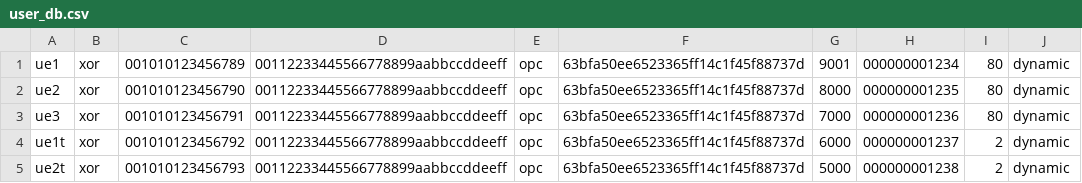
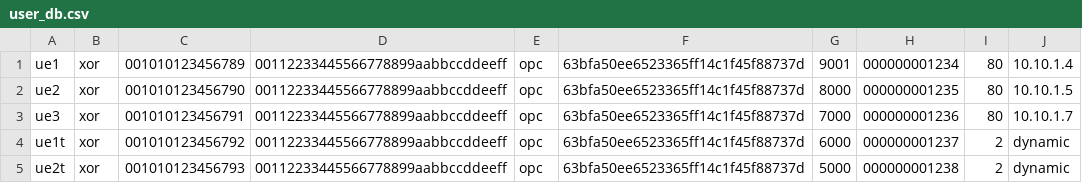
Before and after one commit to praghur/srsLTE_PR, a CSV file: etc/user_db.csv, drawn as a sheet.

Commit message:
Update user_db.csv

```diff
--- a/etc/user_db.csv
+++ b/etc/user_db.csv
@@ -1,4 +1,4 @@
-ue1,xor,001010123456789,00112233445566778899aabbccddeeff,opc,63bfa50ee6523365ff14c1f45f88737d,9001,000000001234,80,dynamic
-ue2,xor,001010123456790,00112233445566778899aabbccddeeff,opc,63bfa50ee6523365ff14c1f45f88737d,8000,000000001235,80,dynamic
-ue3,xor,001010123456791,00112233445566778899aabbccddeeff,opc,63bfa50ee6523365ff14c1f45f88737d,7000,000000001236,80,dynamic
+ue1,xor,001010123456789,00112233445566778899aabbccddeeff,opc,63bfa50ee6523365ff14c1f45f88737d,9001,000000001234,80,10.10.1.4
+ue2,xor,001010123456790,00112233445566778899aabbccddeeff,opc,63bfa50ee6523365ff14c1f45f88737d,8000,000000001235,80,10.10.1.5
+ue3,xor,001010123456791,00112233445566778899aabbccddeeff,opc,63bfa50ee6523365ff14c1f45f88737d,7000,000000001236,80,10.10.1.7
 ue1t,xor,001010123456792,00112233445566778899aabbccddeeff,opc,63bfa50ee6523365ff14c1f45f88737d,6000,000000001237,2,dynamic
```
